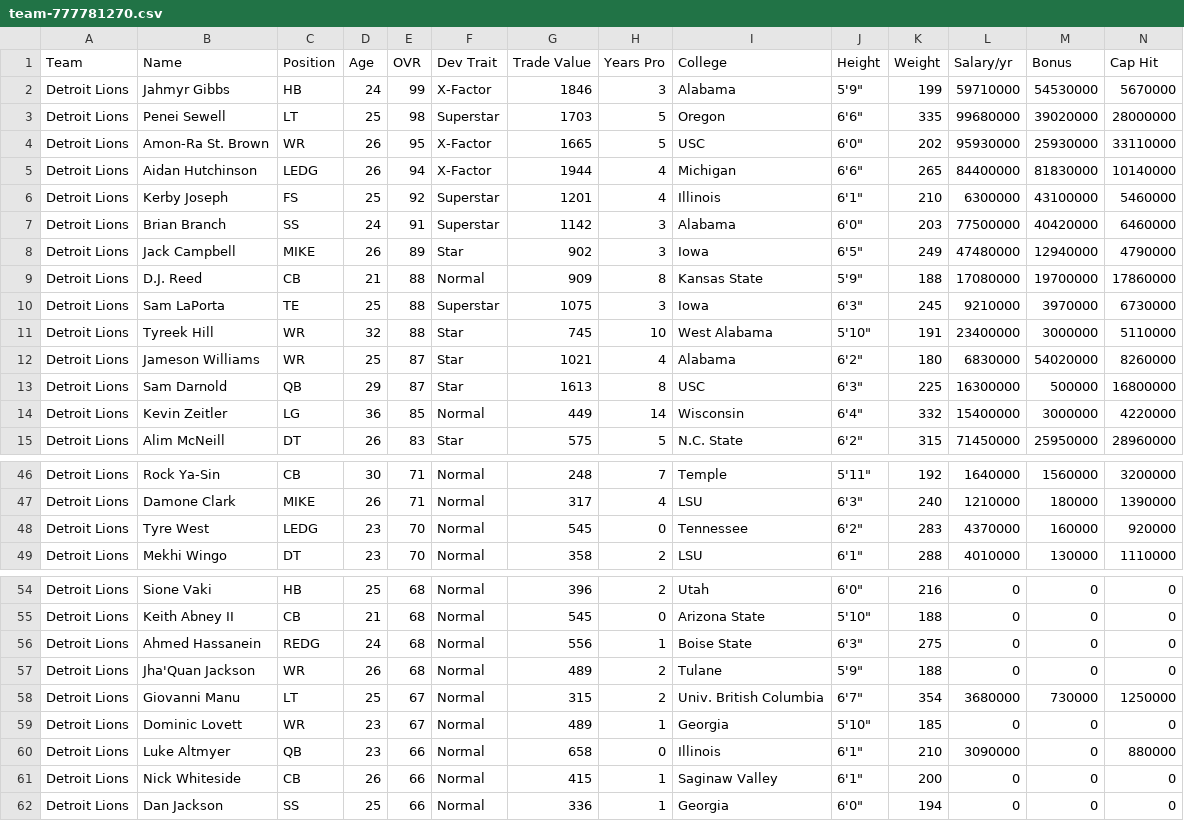
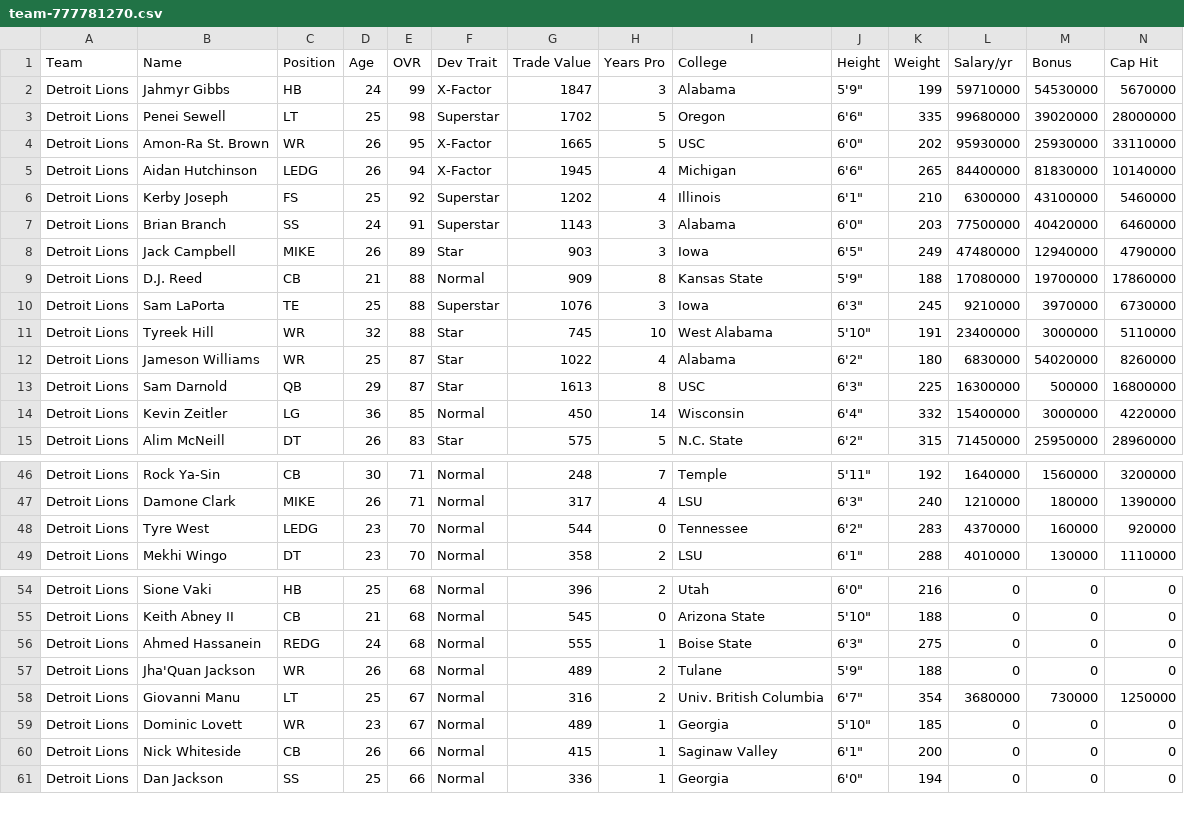
Before and after one commit to bully-league/bully-league.github.io, a CSV file: csv/team-777781270.csv, drawn as a sheet; only a part is shown, gaps mark what is left out; rows hold the shown columns only; the diff covers the shown part only; the diff names each change by its address in the sheet, - before the commit and + after, or states it on an @@ line.

```diff
--- a/csv/team-777781270.csv
+++ b/csv/team-777781270.csv
-G2 (Trade Value): 1846
+G2 (Trade Value): 1847
-G3 (Trade Value): 1703
+G3 (Trade Value): 1702
-G5 (Trade Value): 1944
+G5 (Trade Value): 1945
-G6 (Trade Value): 1201
+G6 (Trade Value): 1202
-G7 (Trade Value): 1142
+G7 (Trade Value): 1143
-G8 (Trade Value): 902
+G8 (Trade Value): 903
-G10 (Trade Value): 1075
+G10 (Trade Value): 1076
-G12 (Trade Value): 1021
+G12 (Trade Value): 1022
-G14 (Trade Value): 449
+G14 (Trade Value): 450
-G48 (Trade Value): 545
+G48 (Trade Value): 544
-G56 (Trade Value): 556
+G56 (Trade Value): 555
-G58 (Trade Value): 315
+G58 (Trade Value): 316
-row 60: Detroit Lions | Luke Altmyer | QB | 23 | 66 | Normal | 658 | 0 | Illinois | 6'1" | 210 | 3090000 | 0 | 880000
```
Also changed, not shown: 4 edited cells elsewhere in this file, csv/all-players.csv, csv/team-777781248.csv, 32 other files.
